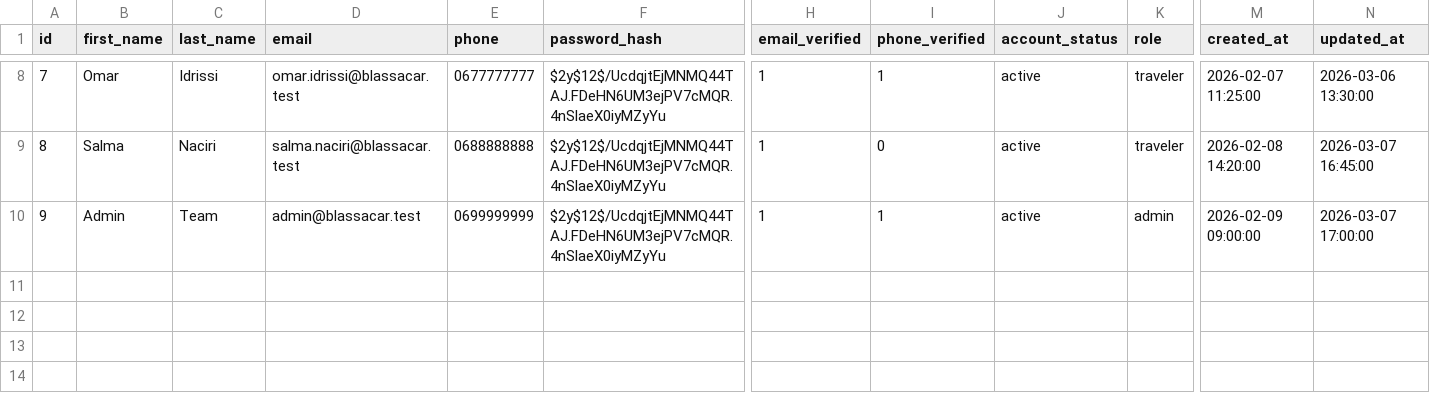
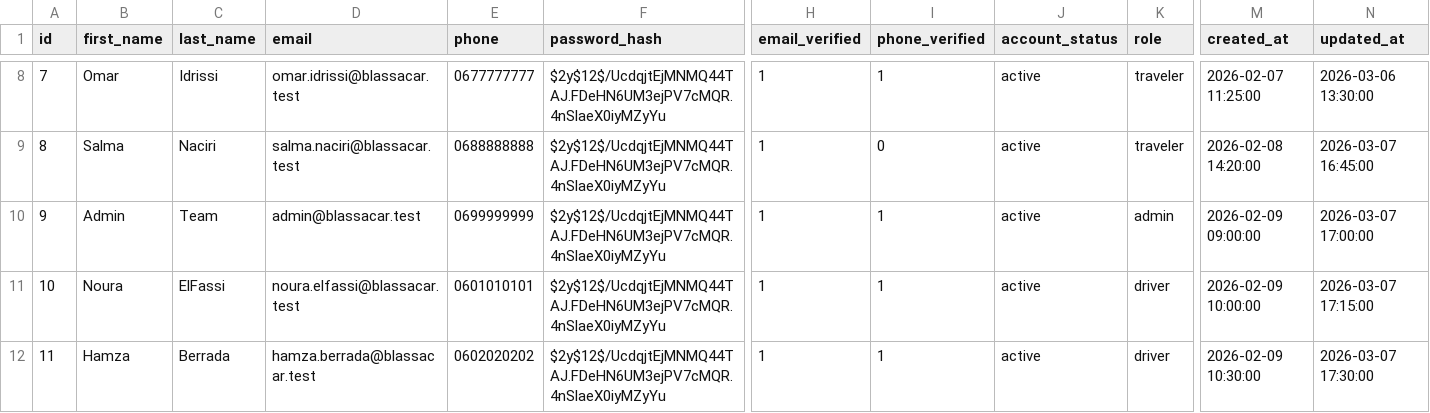
Before and after one commit to ayoub21dev/BLasaCar, a CSV file: database/seeders/csv/01_users.csv, drawn as a sheet; only a part is shown, gaps mark what is left out; rows hold the shown columns only; the diff names each change by its address in the sheet, - before the commit and + after, or states it on an @@ line.

```diff
--- a/database/seeders/csv/01_users.csv
+++ b/database/seeders/csv/01_users.csv
+row 11: 10 | Noura | ElFassi | noura.elfassi@blassacar.test | 0601010101 | $2y$12$/UcdqjtEjMNMQ44TAJ.FDeHN6UM3ejPV7cMQR.4nSlaeX0iyMZyYu | 1 | 1 | active | driver | 2026-02-09 10:00:00 | 2026-03-07 17:15:00
+row 12: 11 | Hamza | Berrada | hamza.berrada@blassacar.test | 0602020202 | $2y$12$/UcdqjtEjMNMQ44TAJ.FDeHN6UM3ejPV7cMQR.4nSlaeX0iyMZyYu | 1 | 1 | active | driver | 2026-02-09 10:30:00 | 2026-03-07 17:30:00
```
Also changed, not shown: database/seeders/csv/03_driver_profiles.csv, database/seeders/csv/04_vehicles.csv, 30 other files.
